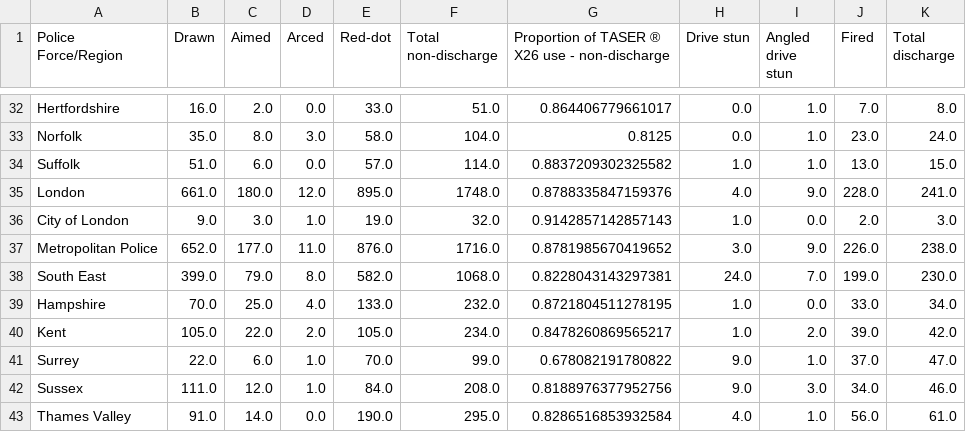
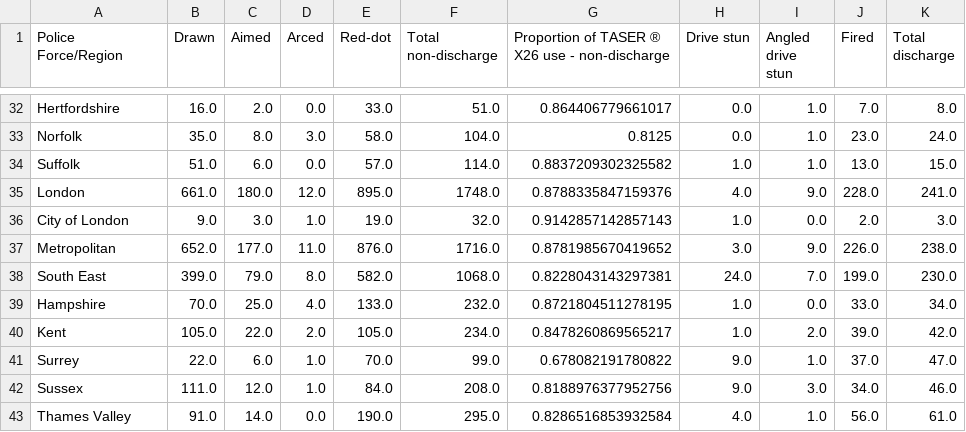
Before and after one commit to Resistance-Lab/resistancelab_data, a CSV file: cleaned_data/taser-use/by-ced-type-force-region/2015-revised.csv, drawn as a sheet; only a part is shown, gaps mark what is left out; the diff names each change by its address in the sheet, - before the commit and + after, or states it on an @@ line.

```diff
--- a/cleaned_data/taser-use/by-ced-type-force-region/2015-revised.csv
+++ b/cleaned_data/taser-use/by-ced-type-force-region/2015-revised.csv
-A37 (Police Force/Region): Metropolitan Police
+A37 (Police Force/Region): Metropolitan
```
Also changed, not shown: cleaned_data/taser-use/by-ced-type-force-region/2016.csv, cleaned_data/use-of-force/by-age-force/april2018-march2019.csv, 9 other files.
